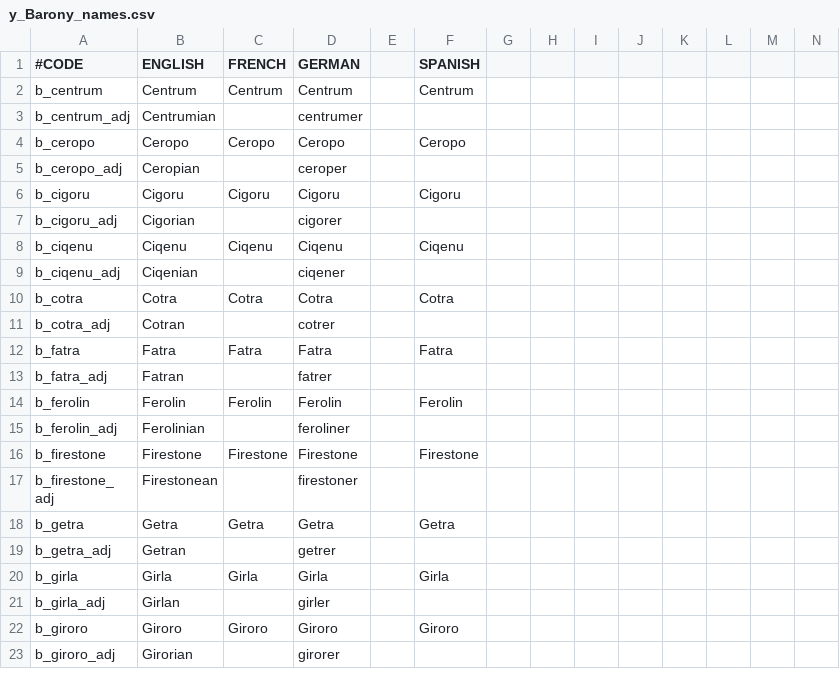
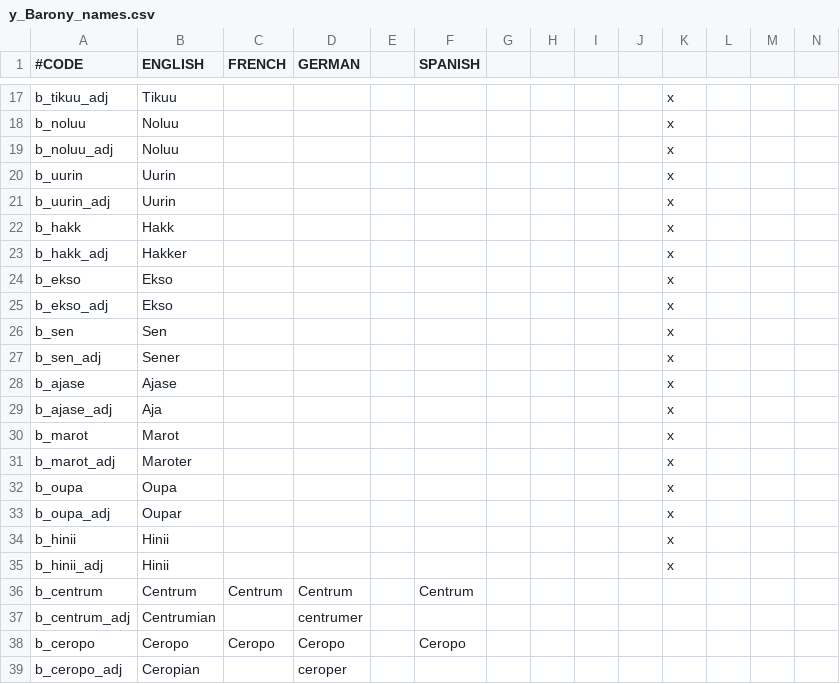
Before and after one commit to locustgate/Hylian-Kings, a CSV file: Hylian Kings/localisation/y_Barony_names.csv, drawn as a sheet; only a part is shown, gaps mark what is left out; the shorter side is filled out with more unchanged rows; rows hold the shown columns only; the diff covers the shown part only; the diff names each change by its address in the sheet, - before the commit and + after, or states it on an @@ line.

```diff
--- a/Hylian Kings/localisation/y_Barony_names.csv
+++ b/Hylian Kings/localisation/y_Barony_names.csv
+row 17: b_tikuu_adj | Tikuu |  |  |  |  |  |  |  |  | x
+row 18: b_noluu | Noluu |  |  |  |  |  |  |  |  | x
+row 19: b_noluu_adj | Noluu |  |  |  |  |  |  |  |  | x
+row 20: b_uurin | Uurin |  |  |  |  |  |  |  |  | x
+row 21: b_uurin_adj | Uurin |  |  |  |  |  |  |  |  | x
+row 22: b_hakk | Hakk |  |  |  |  |  |  |  |  | x
+row 23: b_hakk_adj | Hakker |  |  |  |  |  |  |  |  | x
+row 24: b_ekso | Ekso |  |  |  |  |  |  |  |  | x
+row 25: b_ekso_adj | Ekso |  |  |  |  |  |  |  |  | x
+row 26: b_sen | Sen |  |  |  |  |  |  |  |  | x
+row 27: b_sen_adj | Sener |  |  |  |  |  |  |  |  | x
+row 28: b_ajase | Ajase |  |  |  |  |  |  |  |  | x
+row 29: b_ajase_adj | Aja |  |  |  |  |  |  |  |  | x
+row 30: b_marot | Marot |  |  |  |  |  |  |  |  | x
+row 31: b_marot_adj | Maroter |  |  |  |  |  |  |  |  | x
+row 32: b_oupa | Oupa |  |  |  |  |  |  |  |  | x
+row 33: b_oupa_adj | Oupar |  |  |  |  |  |  |  |  | x
+row 34: b_hinii | Hinii |  |  |  |  |  |  |  |  | x
+row 35: b_hinii_adj | Hinii |  |  |  |  |  |  |  |  | x
```
Also changed, not shown: 15 added rows elsewhere in this file, Hylian Kings/localisation/hk_commons.csv, Hylian Kings/localisation/y_Duchy_names.csv, 28 other files.
